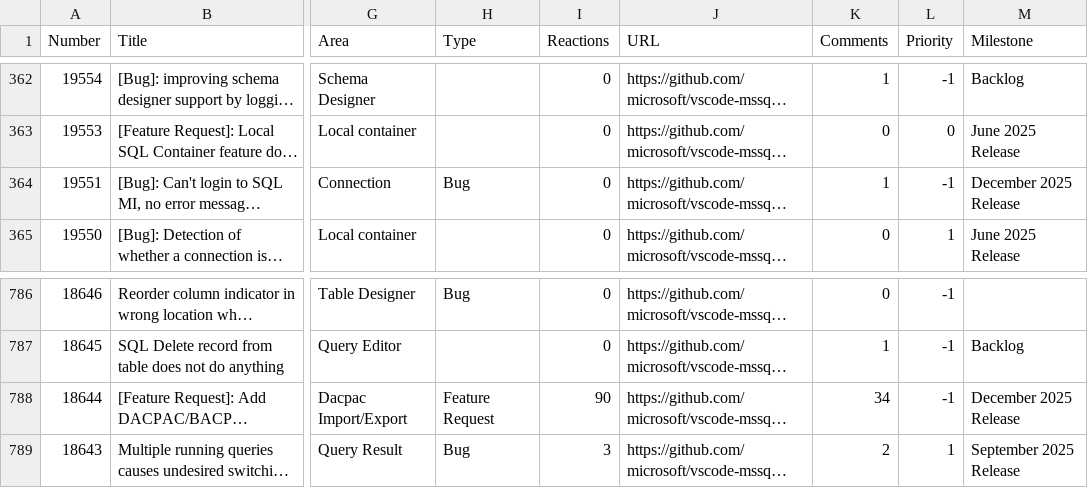
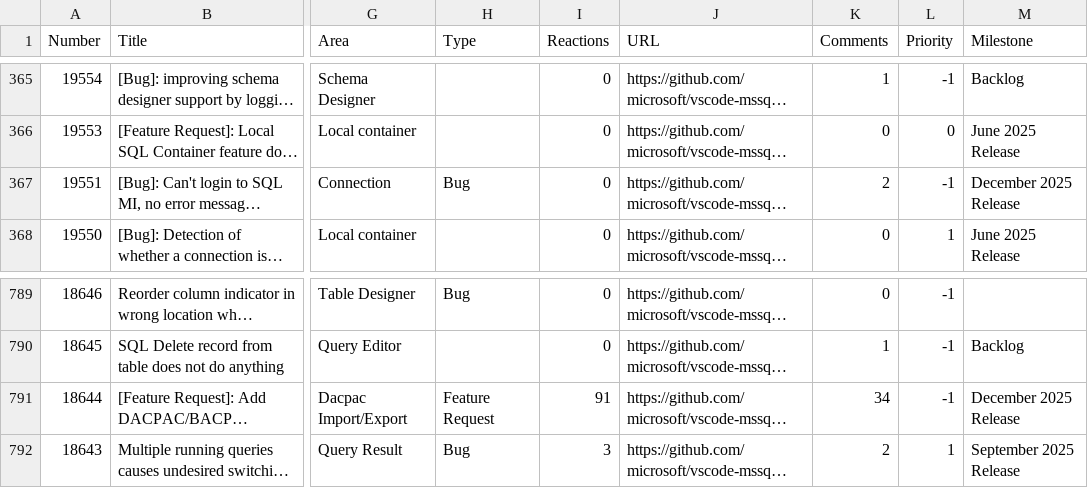
Before and after one commit to aasimkhan30/vscode-mssql-issues, a CSV file: microsoft-vscode-mssql-issues.csv, drawn as a sheet; only a part is shown, gaps mark what is left out; long unchanged cells end in …; addresses are those after the commit; the diff covers the shown part only; the diff names each change by its address in the sheet, - before the commit and + after, or states it on an @@ line.

```diff
--- a/microsoft-vscode-mssql-issues.csv
+++ b/microsoft-vscode-mssql-issues.csv
-K367 (Comments): 1
+K367 (Comments): 2
-I791 (Reactions): 90
+I791 (Reactions): 91
```
Also changed, not shown: 3 added rows and 22 edited cells elsewhere in this file, 2 other files.
